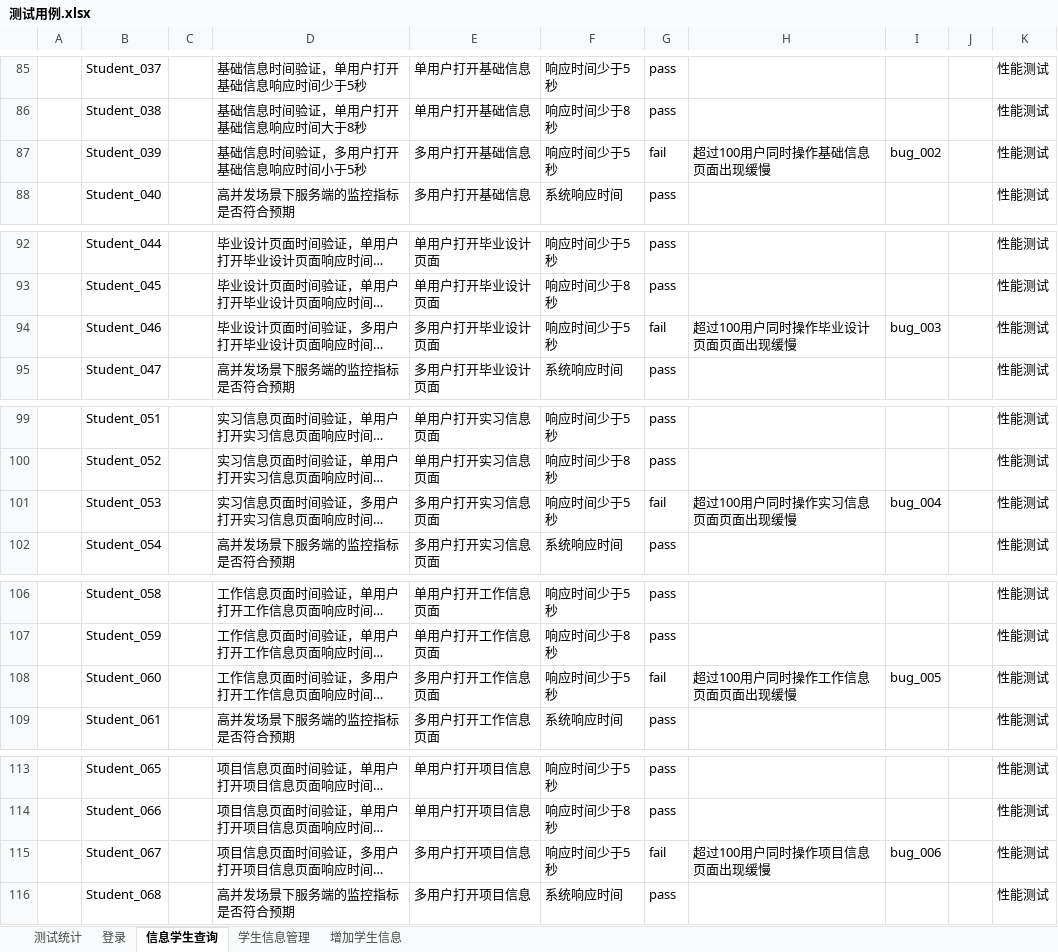
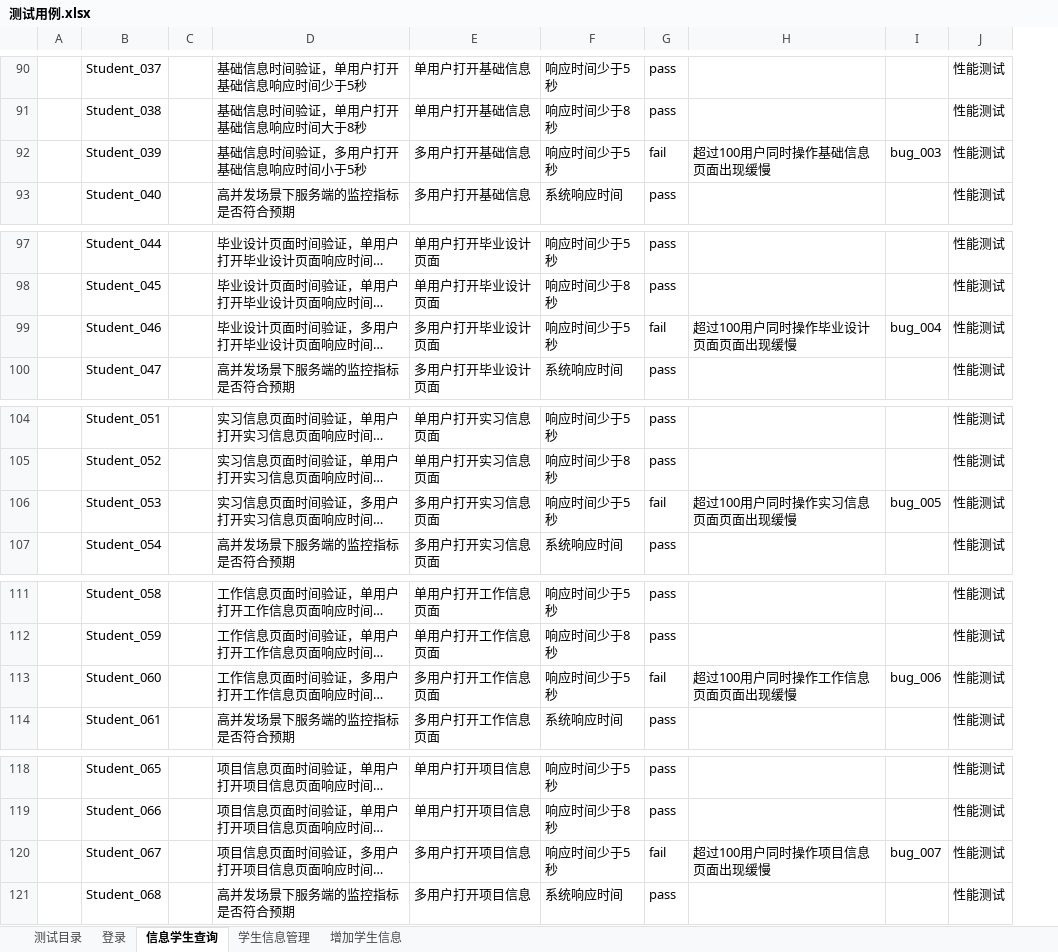
Before and after one commit to G2Bent/-, an Excel workbook: 测试用例.xlsx, sheet 信息学生查询, drawn as a sheet; only a part is shown, gaps mark what is left out; long unchanged cells end in …; values as stored, in another font and other column widths than the file's, no cell formats; removed rows and columns are numbered as before the commit, all else as after; the diff covers the shown part only; the diff names each change by its address in the sheet, - before the commit and + after, or states it on an @@ line.

```diff
--- a/测试用例.xlsx (sheet 信息学生查询)
+++ b/测试用例.xlsx (sheet 信息学生查询)
-sheet tab: 测试统计
+sheet tab: 测试目录
-column J, empty
-I92: bug_002
+I92: bug_003
-I99: bug_003
+I99: bug_004
-I106: bug_004
+I106: bug_005
-I113: bug_005
+I113: bug_006
-I120: bug_006
+I120: bug_007
```
Also changed, not shown: 6 added rows and 6 edited cells elsewhere in this sheet, sheet 学生信息管理, sheet 增加学生信息, sheet 测试目录, sheet 登录, cell formats.
